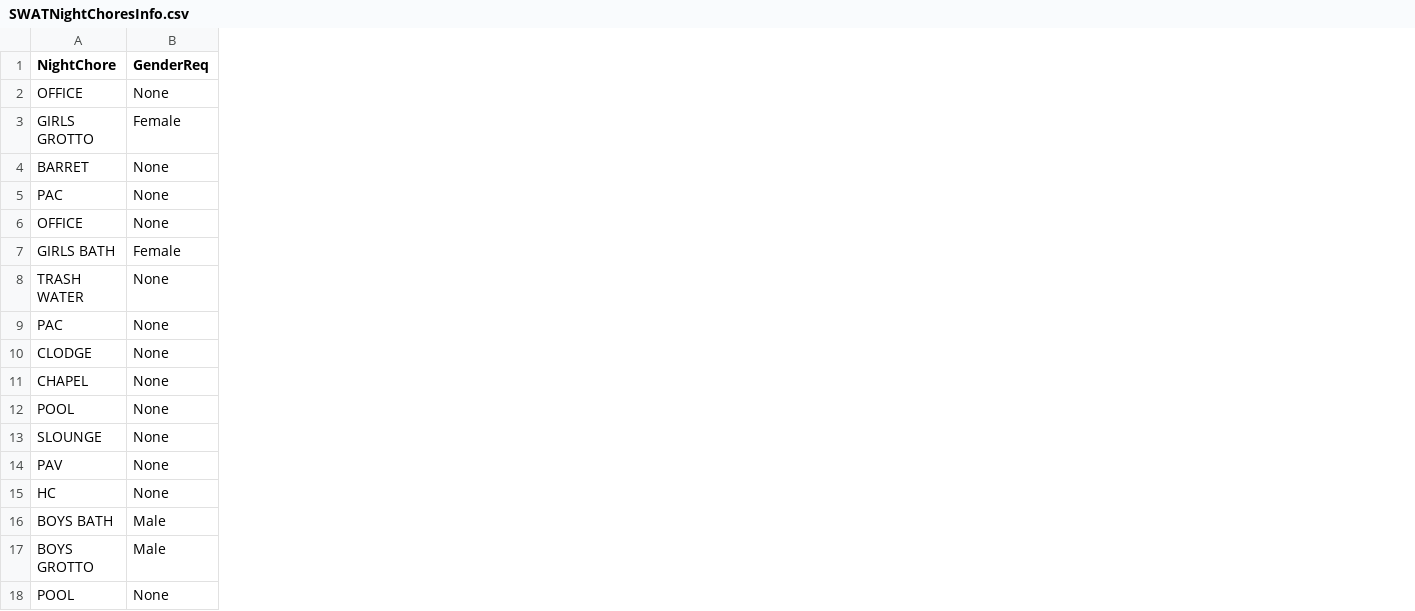
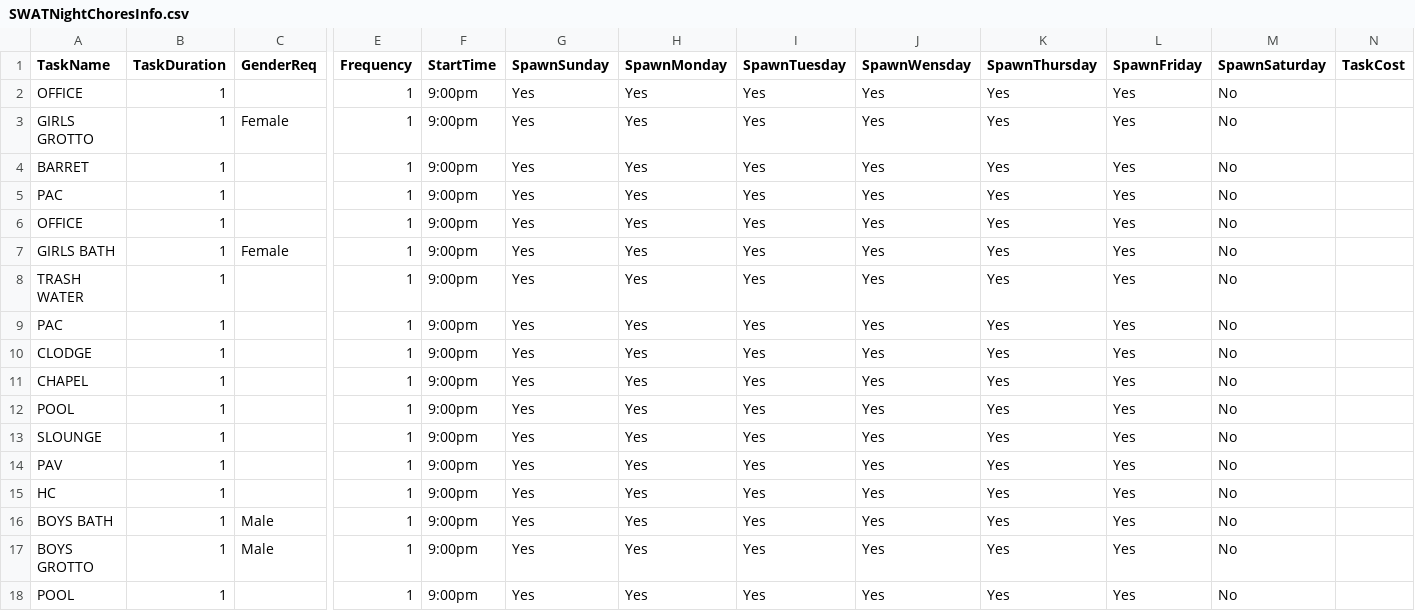
Before and after one commit to DrTechtainiumToo/CampStaffScheduler, a CSV file: CSV Data Folder/SWATNightChoresInfo.csv, drawn as a sheet; only a part is shown, gaps mark what is left out; addresses are those after the commit; the diff covers the shown part only; the diff names each change by its address in the sheet, - before the commit and + after, or states it on an @@ line.

```diff
--- a/CSV Data Folder/SWATNightChoresInfo.csv
+++ b/CSV Data Folder/SWATNightChoresInfo.csv
+column B (TaskDuration), rows 2-18: all 1
+column E (Frequency), rows 2-18: all 1
+column F (StartTime), rows 2-18: all 9:00pm
+column G (SpawnSunday), rows 2-18: all Yes
+column H (SpawnMonday), rows 2-18: all Yes
+column I (SpawnTuesday), rows 2-18: all Yes
+column J (SpawnWensday), rows 2-18: all Yes
+column K (SpawnThursday), rows 2-18: all Yes
+column L (SpawnFriday), rows 2-18: all Yes
+column M (SpawnSaturday), rows 2-18: all No
+column N (TaskCost), empty
-A1: NightChore
+A1: TaskName
-C2 (GenderReq): None
+C2 (GenderReq): (empty)
-C4:C6 (GenderReq): None
+C4:C6 (GenderReq): (empty)
-C8:C15 (GenderReq): None
+C8:C15 (GenderReq): (empty)
-C18 (GenderReq): None
+C18 (GenderReq): (empty)
```
Also changed, not shown: 1 added column elsewhere in this file, CSV Data Folder/SWATBasicTasksListForScheduler.csv, 3 other files.
